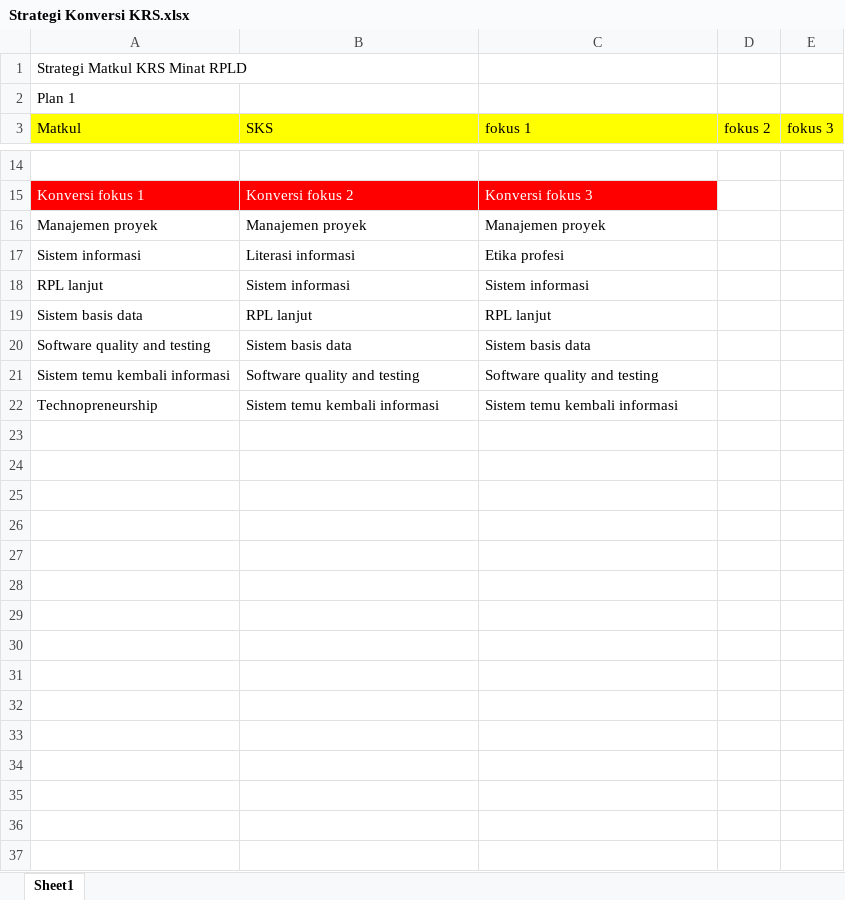
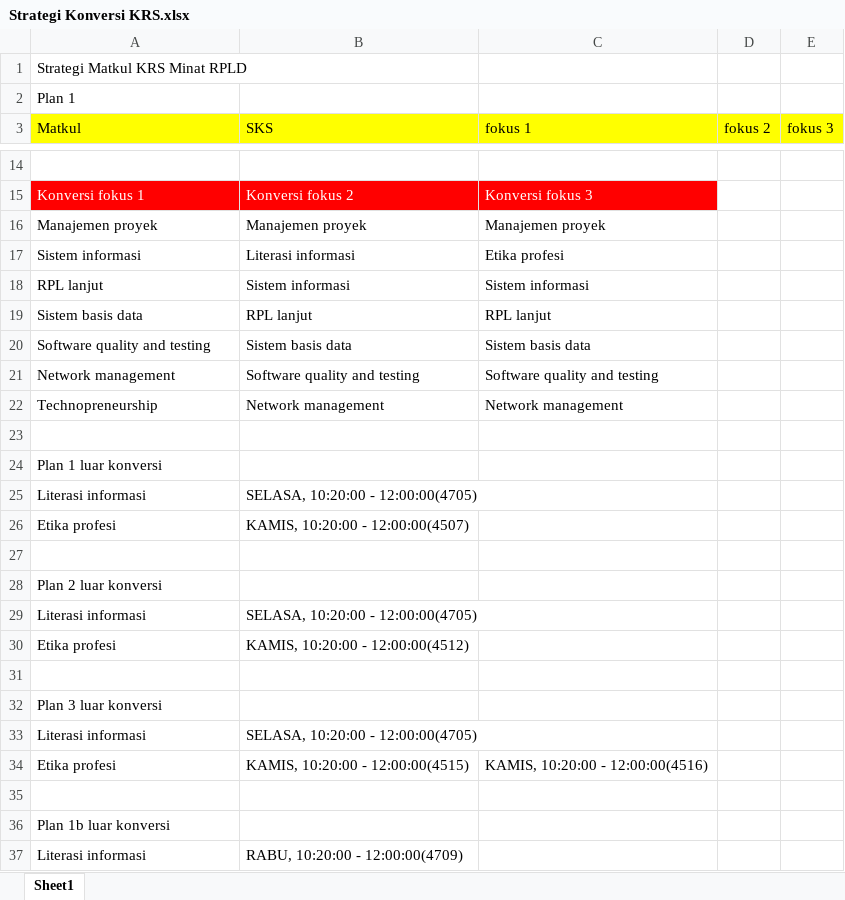
Before and after one commit to Dhikaadn/konsum, an Excel workbook: Strategi Konversi KRS.xlsx, sheet Sheet1, drawn as a sheet; only a part is shown, gaps mark what is left out; values as stored, in another font and other column widths than the file's, no borders; the diff covers the shown part only; the diff names each change by its address in the sheet, - before the commit and + after, or states it on an @@ line.

```diff
--- a/Strategi Konversi KRS.xlsx (sheet Sheet1)
+++ b/Strategi Konversi KRS.xlsx (sheet Sheet1)
-A21 (Matkul): Sistem temu kembali informasi
+A21 (Matkul): Network management
-B22 (SKS): Sistem temu kembali informasi
+B22 (SKS): Network management
-C22 (fokus 1): Sistem temu kembali informasi
+C22 (fokus 1): Network management
+row 23: (empty)
+row 24: Plan 1 luar konversi
+row 25: Literasi informasi | SELASA, 10:20:00 - 12:00:00(4705)
+row 26: Etika profesi | KAMIS, 10:20:00 - 12:00:00(4507)
+row 27: (empty)
+row 28: Plan 2 luar konversi
+row 29: Literasi informasi | SELASA, 10:20:00 - 12:00:00(4705)
+row 30: Etika profesi | KAMIS, 10:20:00 - 12:00:00(4512)
+row 31: (empty)
+row 32: Plan 3 luar konversi
+row 33: Literasi informasi | SELASA, 10:20:00 - 12:00:00(4705)
+row 34: Etika profesi | KAMIS, 10:20:00 - 12:00:00(4515) | KAMIS, 10:20:00 - 12:00:00(4516)
+row 35: (empty)
+row 36: Plan 1b luar konversi
+row 37: Literasi informasi | RABU, 10:20:00 - 12:00:00(4709)
```
Also changed, not shown: 34 added rows and 1 edited cell elsewhere in this sheet, 1 other file.
